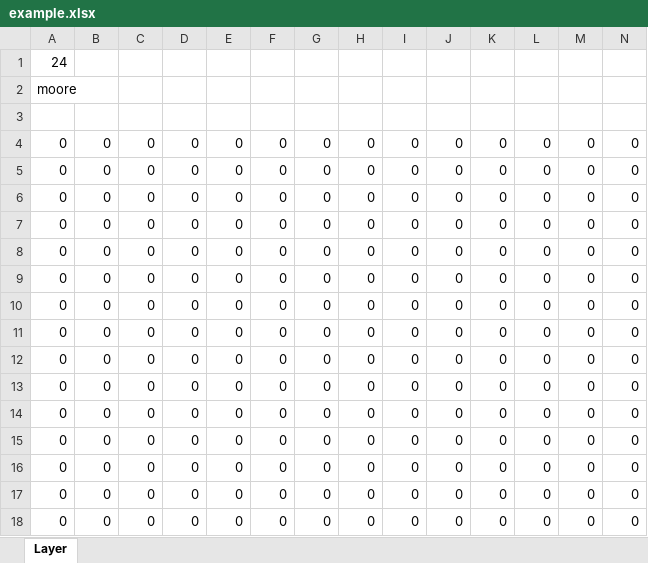
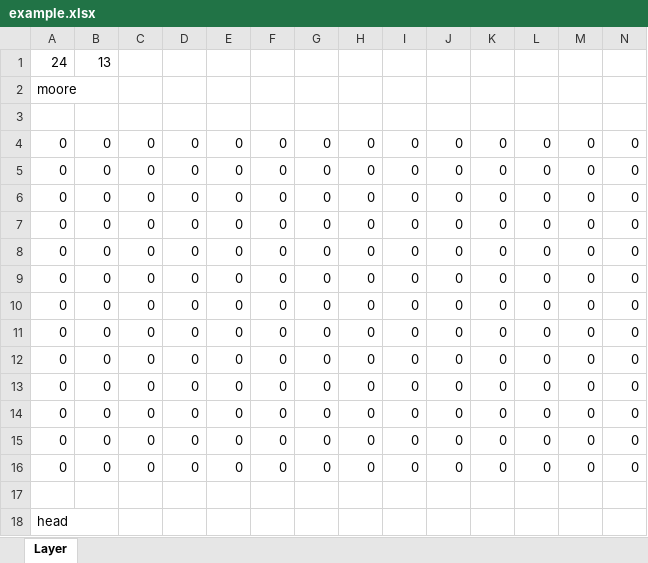
Before and after one commit to wiktorgoral/MasterDegree, an Excel workbook: Examples/Wire World/excel/example.xlsx, sheet Layer, drawn as a sheet; only a part is shown; the shorter side is filled out with more unchanged rows; values as stored, in another font and other column widths than the file's, no cell formats; rows hold the shown columns only; the diff names each change by its address in the sheet, - before the commit and + after, or states it on an @@ line.

```diff
--- a/Examples/Wire World/excel/example.xlsx (sheet Layer)
+++ b/Examples/Wire World/excel/example.xlsx (sheet Layer)
-B1: (empty)
+B1: 13
-row 4: 0 | 0 | 0 | 0 | 0 | 0 | 0 | 0 | 0 | 0 | 0 | 0 | 0 | 0
-row 5: 0 | 0 | 0 | 0 | 0 | 0 | 0 | 0 | 0 | 0 | 0 | 0 | 0 | 0
-row 6: 0 | 0 | 0 | 0 | 0 | 0 | 0 | 0 | 0 | 0 | 0 | 0 | 0 | 0
-row 7: 0 | 0 | 0 | 0 | 0 | 0 | 0 | 0 | 0 | 0 | 0 | 0 | 0 | 0
-row 8: 0 | 0 | 0 | 0 | 0 | 0 | 0 | 0 | 0 | 0 | 0 | 0 | 0 | 0
-row 9: 0 | 0 | 0 | 0 | 0 | 0 | 0 | 0 | 0 | 0 | 0 | 0 | 0 | 0
-row 10: 0 | 0 | 0 | 0 | 0 | 0 | 0 | 0 | 0 | 0 | 0 | 0 | 0 | 0
-row 11: 0 | 0 | 0 | 0 | 0 | 0 | 0 | 0 | 0 | 0 | 0 | 0 | 0 | 0
-row 12: 0 | 0 | 0 | 0 | 0 | 0 | 0 | 0 | 0 | 0 | 0 | 0 | 0 | 0
-row 13: 0 | 0 | 0 | 0 | 0 | 0 | 0 | 0 | 0 | 0 | 0 | 0 | 0 | 0
-row 14: 0 | 0 | 0 | 0 | 0 | 0 | 0 | 0 | 0 | 0 | 0 | 0 | 0 | 0
```
Also changed, not shown: cell formats, Examples/Forest Fire/excel/example.xlsx, Examples/Game of Life/excel/example.xlsx, 10 other files.
